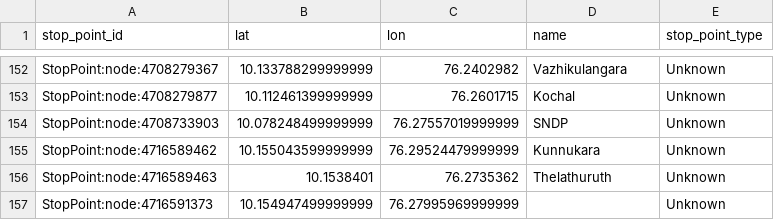
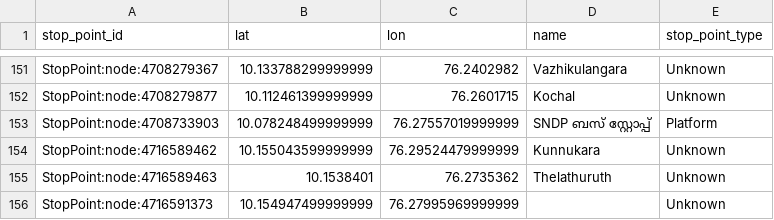
Before and after one commit to Jungle-Bus/KochiTransport_geom_ci, a CSV file: stops.csv, drawn as a sheet; only a part is shown, gaps mark what is left out; the diff covers the shown part only.

```diff
--- a/stops.csv
+++ b/stops.csv
@@ -153,3 +152,3 @@ StopPoint:node:4708279367,10.133788299999999,76.2402982,Vazhikulangara,Unknown
 StopPoint:node:4708279877,10.112461399999999,76.2601715,Kochal,Unknown
-StopPoint:node:4708733903,10.078248499999999,76.27557019999999,SNDP,Unknown
+StopPoint:node:4708733903,10.078248499999999,76.27557019999999,SNDP ബസ്  സ്റ്റോപ്പ്‌,Platform
 StopPoint:node:4716589462,10.155043599999999,76.29524479999999,Kunnukara,Unknown
```
Also changed, not shown: 8 added rows, 3 removed rows and 4 edited cells elsewhere in this file, 2 other files.
